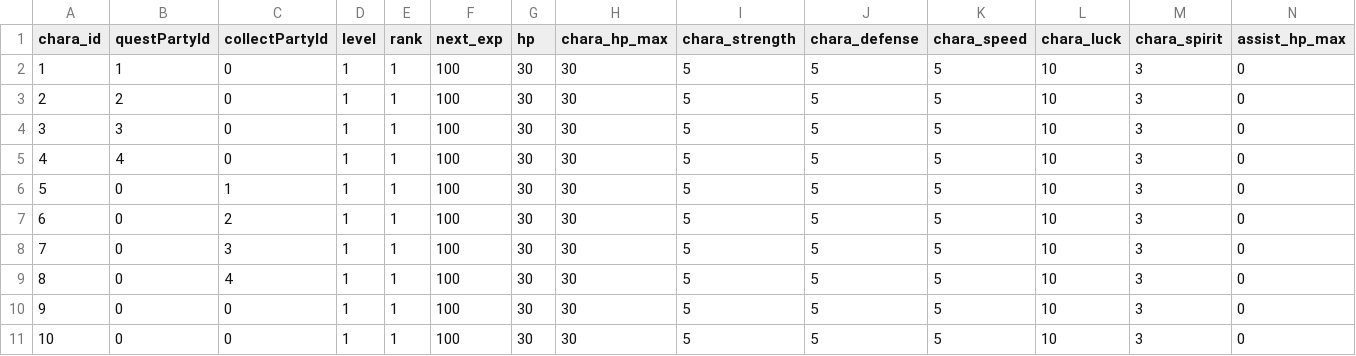
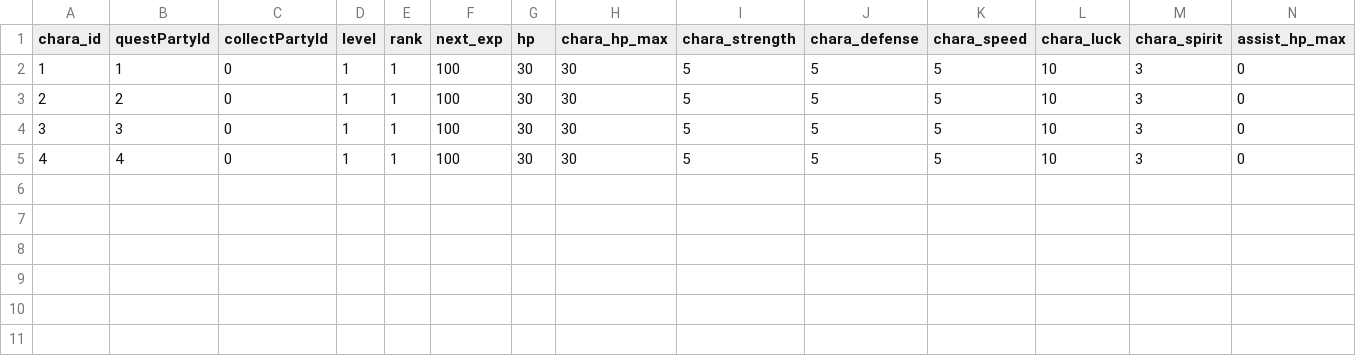
Before and after one commit to everystudio/hackslashGirls2, a CSV file: Assets/Models/dummy_user_chara.csv, drawn as a sheet; only a part is shown; rows hold the shown columns only; the diff names each change by its address in the sheet, - before the commit and + after, or states it on an @@ line.

```diff
--- a/Assets/Models/dummy_user_chara.csv
+++ b/Assets/Models/dummy_user_chara.csv
-row 6: 5 | 0 | 1 | 1 | 1 | 100 | 30 | 30 | 5 | 5 | 5 | 10 | 3 | 0
-row 7: 6 | 0 | 2 | 1 | 1 | 100 | 30 | 30 | 5 | 5 | 5 | 10 | 3 | 0
-row 8: 7 | 0 | 3 | 1 | 1 | 100 | 30 | 30 | 5 | 5 | 5 | 10 | 3 | 0
-row 9: 8 | 0 | 4 | 1 | 1 | 100 | 30 | 30 | 5 | 5 | 5 | 10 | 3 | 0
-row 10: 9 | 0 | 0 | 1 | 1 | 100 | 30 | 30 | 5 | 5 | 5 | 10 | 3 | 0
-row 11: 10 | 0 | 0 | 1 | 1 | 100 | 30 | 30 | 5 | 5 | 5 | 10 | 3 | 0
```
Also changed, not shown: 13 other files.
